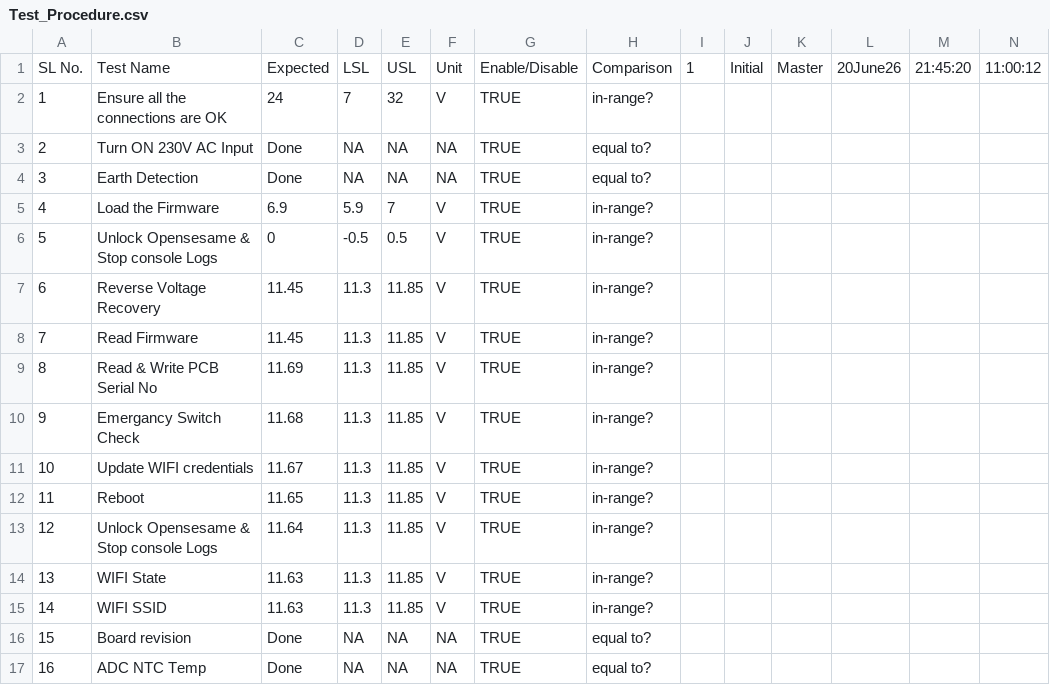
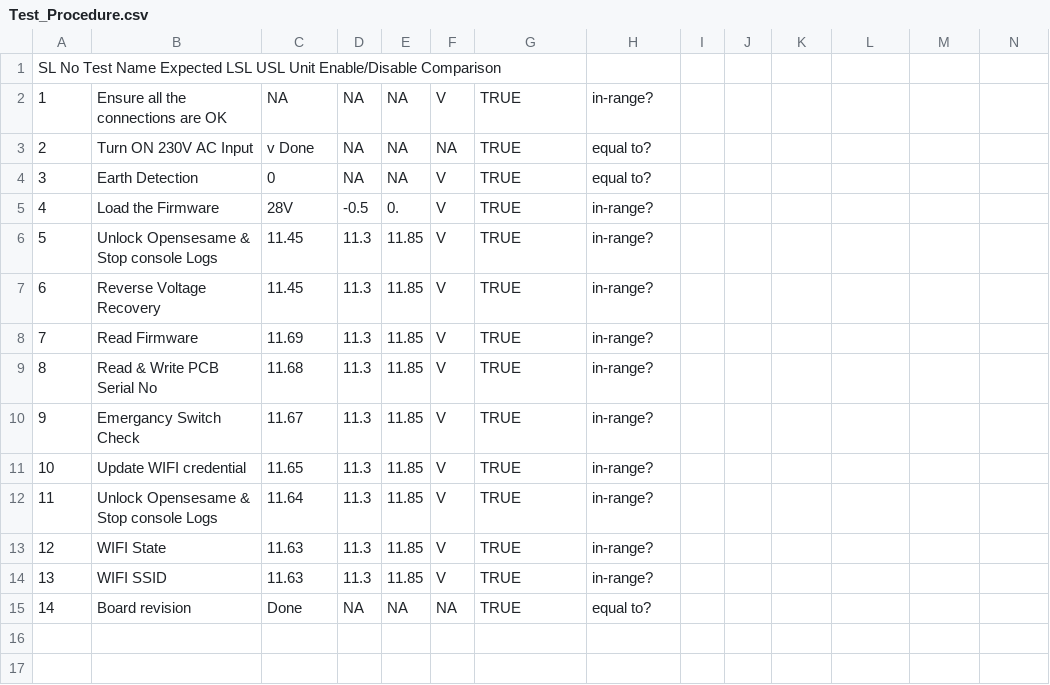
Before and after one commit to NaveenK212/Ather_ANC_LEV_Labview_Software, a CSV file: Template/Data/Test_Procedure.csv, drawn as a sheet; only a part is shown; removed rows and columns are numbered as before the commit, all else as after; the diff covers the shown part only; the diff names each change by its address in the sheet, - before the commit and + after, or states it on an @@ line.

Commit message:
updated the test inti vi

```diff
--- a/Template/Data/Test_Procedure.csv
+++ b/Template/Data/Test_Procedure.csv
@@ column A renumbered between rows 1 and 15 @@
-B1: Test Name
+B1: (empty)
-C1: Expected
+C1: (empty)
-D1: LSL
+D1: (empty)
-E1: USL
+E1: (empty)
-F1: Unit
+F1: (empty)
-G1: Enable/Disable
+G1: (empty)
-H1: Comparison
+H1: (empty)
-I1: 1
+I1: (empty)
-J1: Initial
+J1: (empty)
-K1: Master
+K1: (empty)
-L1: 20June26
+L1: (empty)
-M1: 21:45:20
+M1: (empty)
-N1: 11:00:12
+N1: (empty)
-C2: 24
+C2: NA
-D2: 7
+D2: NA
-E2: 32
+E2: NA
-C3: Done
+C3: v Done
-C4: Done
+C4: 0
-F4: NA
+F4: V
-C5: 6.9
+C5: 28V
-D5: 5.9
+D5: -0.5
-E5: 7
+E5: 0.
-C6: 0
+C6: 11.45
-D6: -0.5
+D6: 11.3
-E6: 0.5
+E6: 11.85
-C8: 11.45
+C8: 11.69
-C9: 11.69
+C9: 11.68
-C10: 11.68
+C10: 11.67
-row 11: 10 | Update WIFI credentials | 11.67 | 11.3 | 11.85 | V | TRUE | in-range?
-B11: Reboot
+B11: Update WIFI credential
-row 17: 16 | ADC NTC Temp | Done | NA | NA | NA | TRUE | equal to?
```
Also changed, not shown: 9 removed rows elsewhere in this file, 24 other files.
